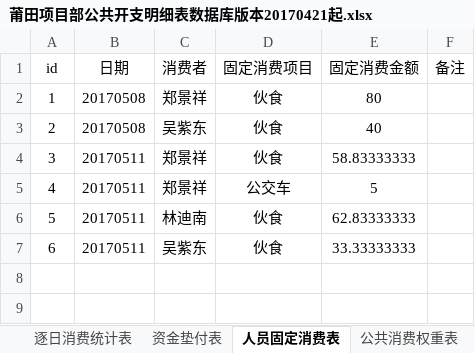
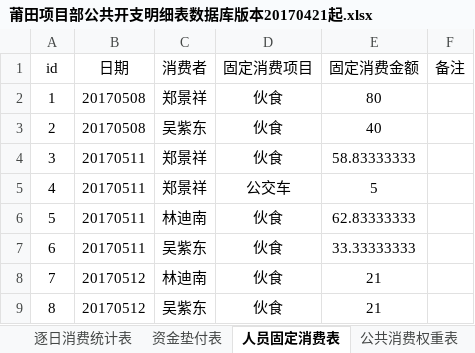
Before and after one commit to zjkl19/reimburse, an Excel workbook: 莆田项目部公共开支明细表数据库版本20170421起.xlsx, sheet 人员固定消费表, drawn as a sheet; values as stored, in another font and other column widths than the file's, no borders; the diff names each change by its address in the sheet, - before the commit and + after, or states it on an @@ line.

```diff
--- a/莆田项目部公共开支明细表数据库版本20170421起.xlsx (sheet 人员固定消费表)
+++ b/莆田项目部公共开支明细表数据库版本20170421起.xlsx (sheet 人员固定消费表)
+row 8: 7 | 20170512 | 林迪南 | 伙食 | 21
+row 9: 8 | 20170512 | 吴紫东 | 伙食 | 21
```
Also changed, not shown: sheet 公共消费权重表, sheet 莆田维养项目部签到表, sheet 逐日消费统计表, sheet 莆田绶溪公园施工监控项目签到表, sheet 资金垫付表.
